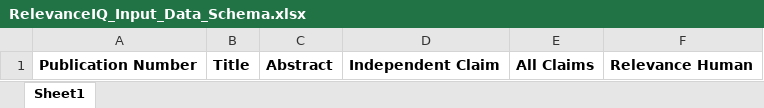
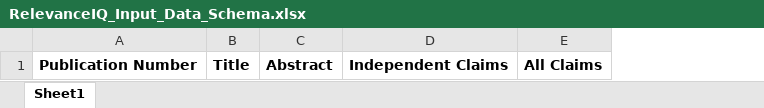
Before and after one commit to rachitranjanicuerious-dotcom/RelevanceIQ-Patent-Search-Updated-New, an Excel workbook: RelevanceIQ_Input_Data_Schema.xlsx, sheet Sheet1, drawn as a sheet; values as stored, in another font and other column widths than the file's, no borders; conditional formats not drawn; removed rows and columns are numbered as before the commit, all else as after; the diff names each change by its address in the sheet, - before the commit and + after, or states it on an @@ line.

```diff
--- a/RelevanceIQ_Input_Data_Schema.xlsx (sheet Sheet1)
+++ b/RelevanceIQ_Input_Data_Schema.xlsx (sheet Sheet1)
-column D, row 1: Independent Claim
+column D, row 1: Independent Claims
-column F, row 1: Relevance Human
```
Also changed, not shown: Few_shot_examples.xlsx, 5 other files.
